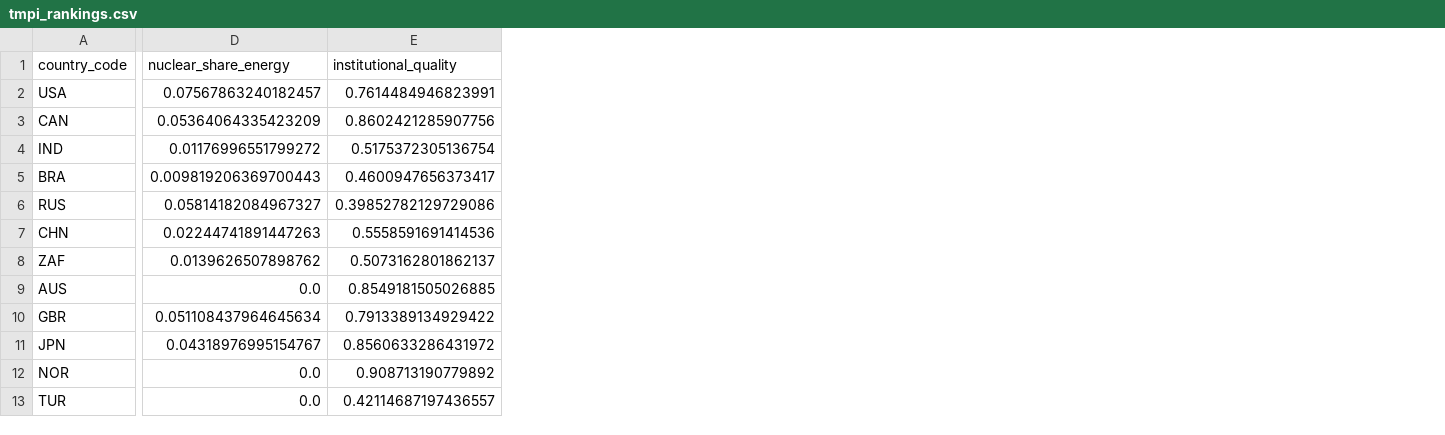
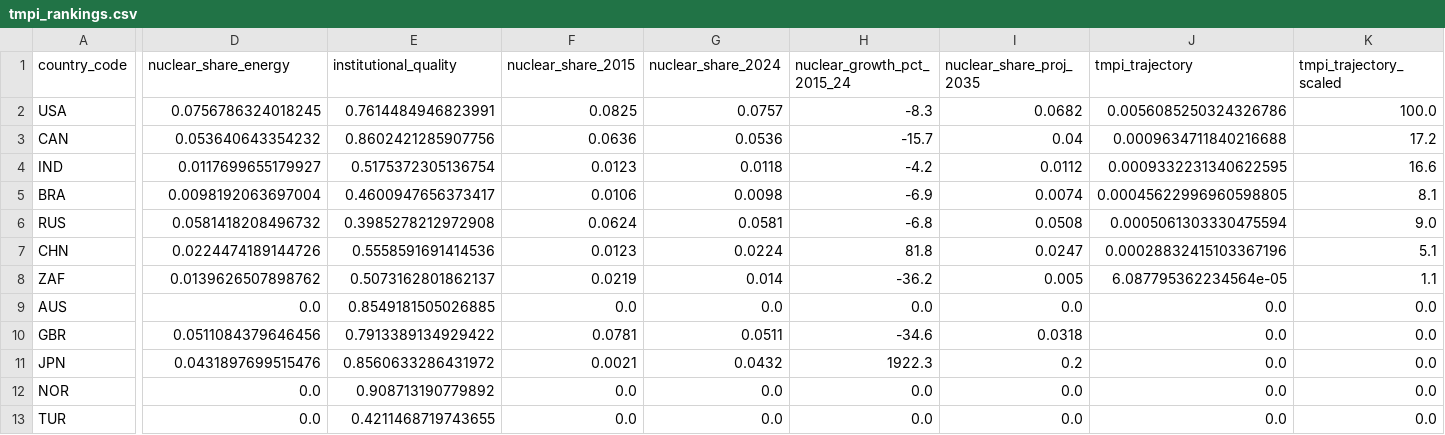
Before and after one commit to itshchandra-lab/carby-tho, a CSV file: outputs/tables/tmpi_rankings.csv, drawn as a sheet; only a part is shown, gaps mark what is left out; the diff names each change by its address in the sheet, - before the commit and + after, or states it on an @@ line.

Commit message:
Five analytical fixes: EMU NEP, Japan Fukushima, CHN trajectory, Switzerland, epistemology
- data/processed/panel_model_ready.csv: EMU NEP now populated as GDP-weighted
  average of DEU/FRA/ITA/ESP/NLD — revealed r=0.864 between EUR reserve share
  and lagged eurozone NEP; second strongest result in dataset

- outputs/tables/tmpi_rankings.csv: add trajectory columns (nuclear_share_2015,
  _2024, growth_pct, proj_2035, tmpi_trajectory_scaled); CHN trajectory-adjusted
  4.2→5.1; Japan uses official policy target (20% by 2035) not broken extrapolation

- notebooks/04_present_nep.ipynb: five new cells in §6 boundary conditions —
  Japan Fukushima natural experiment (NEP dropped 61% post-2011, exogenous shock);
  EMU NEP finding with code (r=0.864, n=16); Switzerland institutional substitution
  note (CHE NEP≈0 but 13-22% share — not a falsification); epistemology framing
  (two structured cases, not panel econometrics)

- notebooks/03_backward_carbon.ipynb: EUA data source disclosure (academic
  reconstruction from Ellerman&Buchner/Koch/Bayer&Aklin; primary sources at
  Sandbag/ICAP; §3 ZA test unaffected)

```diff
--- a/outputs/tables/tmpi_rankings.csv
+++ b/outputs/tables/tmpi_rankings.csv
+column F (nuclear_share_2015), rows 2-13: 0.0825 | 0.0636 | 0.0123 | 0.0106 | 0.0624 | 0.0123 | 0.0219 | 0.0 | 0.0781 | 0.0021 | 0.0 | 0.0
+column G (nuclear_share_2024), rows 2-13: 0.0757 | 0.0536 | 0.0118 | 0.0098 | 0.0581 | 0.0224 | 0.014 | 0.0 | 0.0511 | 0.0432 | 0.0 | 0.0
+column H (nuclear_growth_pct_2015_24), rows 2-13: -8.3 | -15.7 | -4.2 | -6.9 | -6.8 | 81.8 | -36.2 | 0.0 | -34.6 | 1922.3 | 0.0 | 0.0
+column I (nuclear_share_proj_2035), rows 2-13: 0.0682 | 0.04 | 0.0112 | 0.0074 | 0.0508 | 0.0247 | 0.005 | 0.0 | 0.0318 | 0.2 | 0.0 | 0.0
+column J (tmpi_trajectory), rows 2-13: 0.0056085250324326786 | 0.0009634711840216688 | 0.0009332231340622595 | 0.00045622996960598805 | 0.0005061303330475594 | 0.00028832415103367196 | 6.087795362234564e-05 | 0.0 | 0.0 | 0.0 | 0.0 | 0.0
+column K (tmpi_trajectory_scaled), rows 2-13: 100.0 | 17.2 | 16.6 | 8.1 | 9.0 | 5.1 | 1.1 | 0.0 | 0.0 | 0.0 | 0.0 | 0.0
-D2 (nuclear_share_energy): 0.07567863240182457
+D2 (nuclear_share_energy): 0.0756786324018245
-D3 (nuclear_share_energy): 0.05364064335423209
+D3 (nuclear_share_energy): 0.053640643354232
-D4 (nuclear_share_energy): 0.01176996551799272
+D4 (nuclear_share_energy): 0.0117699655179927
-D5 (nuclear_share_energy): 0.009819206369700443
+D5 (nuclear_share_energy): 0.0098192063697004
-D6 (nuclear_share_energy): 0.05814182084967327
+D6 (nuclear_share_energy): 0.0581418208496732
-E6 (institutional_quality): 0.39852782129729086
+E6 (institutional_quality): 0.3985278212972908
-D7 (nuclear_share_energy): 0.02244741891447263
+D7 (nuclear_share_energy): 0.0224474189144726
-D10 (nuclear_share_energy): 0.051108437964645634
+D10 (nuclear_share_energy): 0.0511084379646456
-D11 (nuclear_share_energy): 0.04318976995154767
+D11 (nuclear_share_energy): 0.0431897699515476
-E13 (institutional_quality): 0.42114687197436557
+E13 (institutional_quality): 0.4211468719743655
```
Also changed, not shown: 3 other files.
